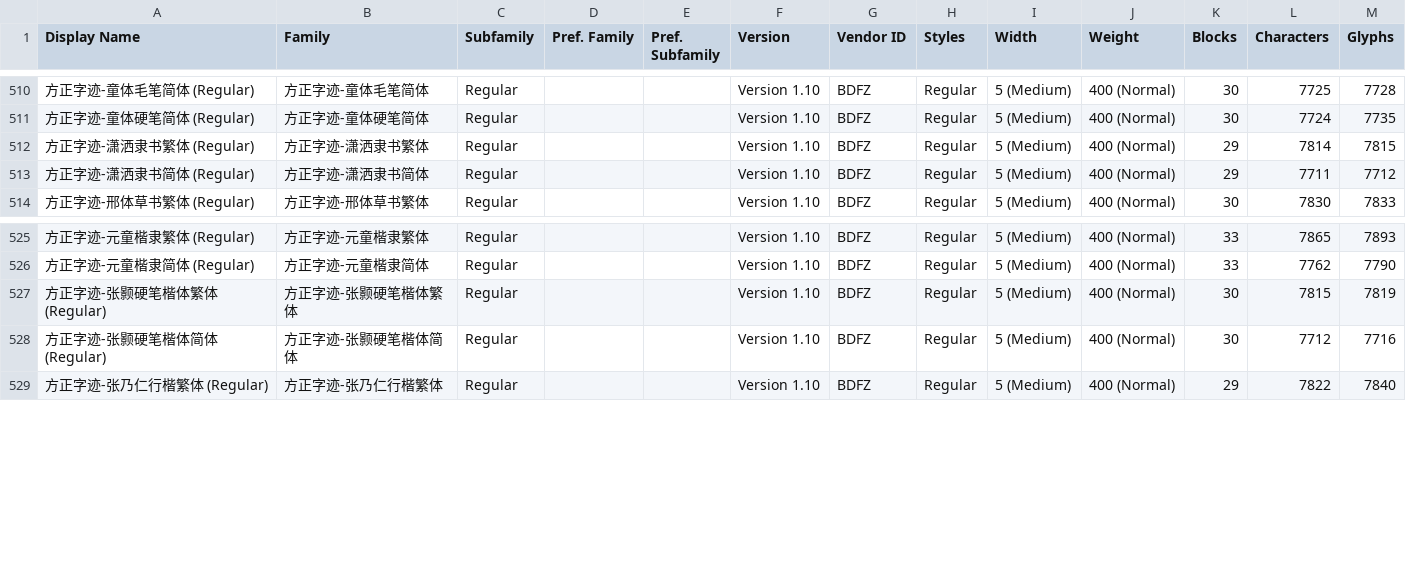
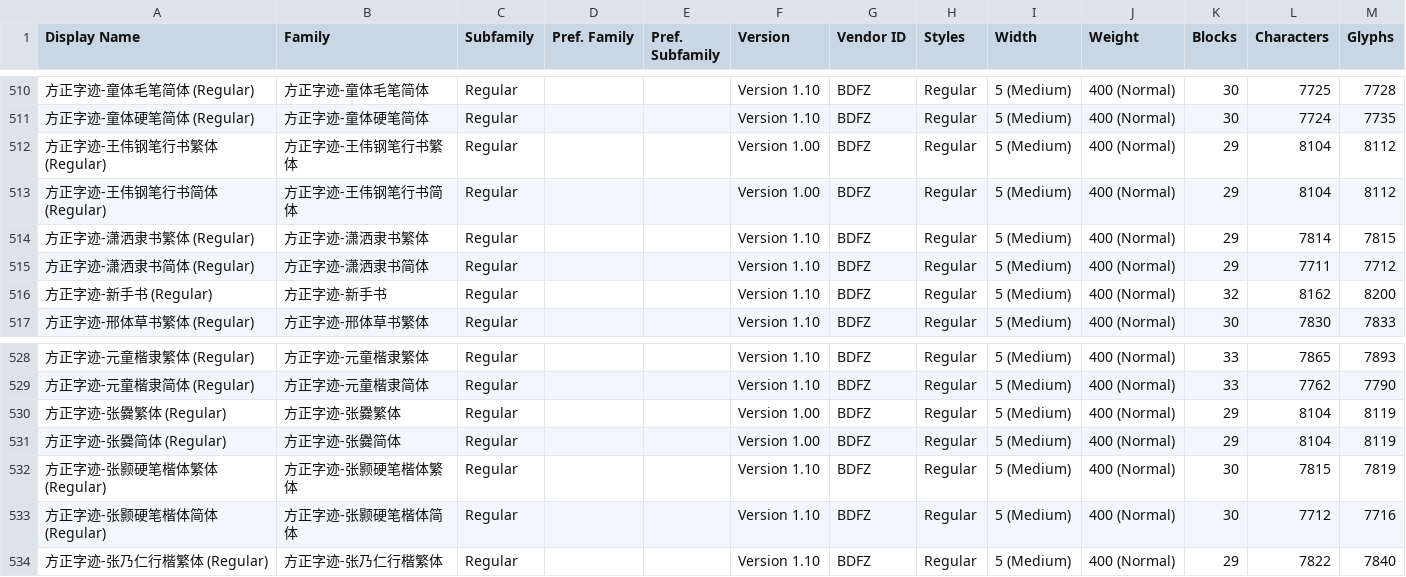
Before and after one commit to kistoryg/FounderTypeFonts, a CSV file: FounderTypeFonts_in-the-mall.csv, drawn as a sheet; only a part is shown, gaps mark what is left out.

Commit message:
字体上架:方正字迹-新手书/方正字迹-王伟钢笔行书简体/方正字迹-王伟钢笔行书繁体/方正字迹-张爨简体/方正字迹-张爨繁体

```diff
--- a/FounderTypeFonts_in-the-mall.csv
+++ b/FounderTypeFonts_in-the-mall.csv
@@ -511,4 +511,7 @@ Display Name,Family,Subfamily,Pref. Family,Pref. Subfamily,Version,Vendor ID,Sty
 方正字迹-童体硬笔简体 (Regular),方正字迹-童体硬笔简体,Regular,,,Version 1.10,BDFZ,Regular,5 (Medium),400 (Normal),30,7724,7735
+方正字迹-王伟钢笔行书繁体 (Regular),方正字迹-王伟钢笔行书繁体,Regular,,,Version 1.00,BDFZ,Regular,5 (Medium),400 (Normal),29,8104,8112
+方正字迹-王伟钢笔行书简体 (Regular),方正字迹-王伟钢笔行书简体,Regular,,,Version 1.00,BDFZ,Regular,5 (Medium),400 (Normal),29,8104,8112
 方正字迹-潇洒隶书繁体 (Regular),方正字迹-潇洒隶书繁体,Regular,,,Version 1.10,BDFZ,Regular,5 (Medium),400 (Normal),29,7814,7815
 方正字迹-潇洒隶书简体 (Regular),方正字迹-潇洒隶书简体,Regular,,,Version 1.10,BDFZ,Regular,5 (Medium),400 (Normal),29,7711,7712
+方正字迹-新手书 (Regular),方正字迹-新手书,Regular,,,Version 1.10,BDFZ,Regular,5 (Medium),400 (Normal),32,8162,8200
 方正字迹-邢体草书繁体 (Regular),方正字迹-邢体草书繁体,Regular,,,Version 1.10,BDFZ,Regular,5 (Medium),400 (Normal),30,7830,7833
@@ -526,2 +529,4 @@ Display Name,Family,Subfamily,Pref. Family,Pref. Subfamily,Version,Vendor ID,Sty
 方正字迹-元童楷隶简体 (Regular),方正字迹-元童楷隶简体,Regular,,,Version 1.10,BDFZ,Regular,5 (Medium),400 (Normal),33,7762,7790
+方正字迹-张爨繁体 (Regular),方正字迹-张爨繁体,Regular,,,Version 1.00,BDFZ,Regular,5 (Medium),400 (Normal),29,8104,8119
+方正字迹-张爨简体 (Regular),方正字迹-张爨简体,Regular,,,Version 1.00,BDFZ,Regular,5 (Medium),400 (Normal),29,8104,8119
 方正字迹-张颢硬笔楷体繁体 (Regular),方正字迹-张颢硬笔楷体繁体,Regular,,,Version 1.10,BDFZ,Regular,5 (Medium),400 (Normal),30,7815,7819
```
Also changed, not shown: 4 other files.
